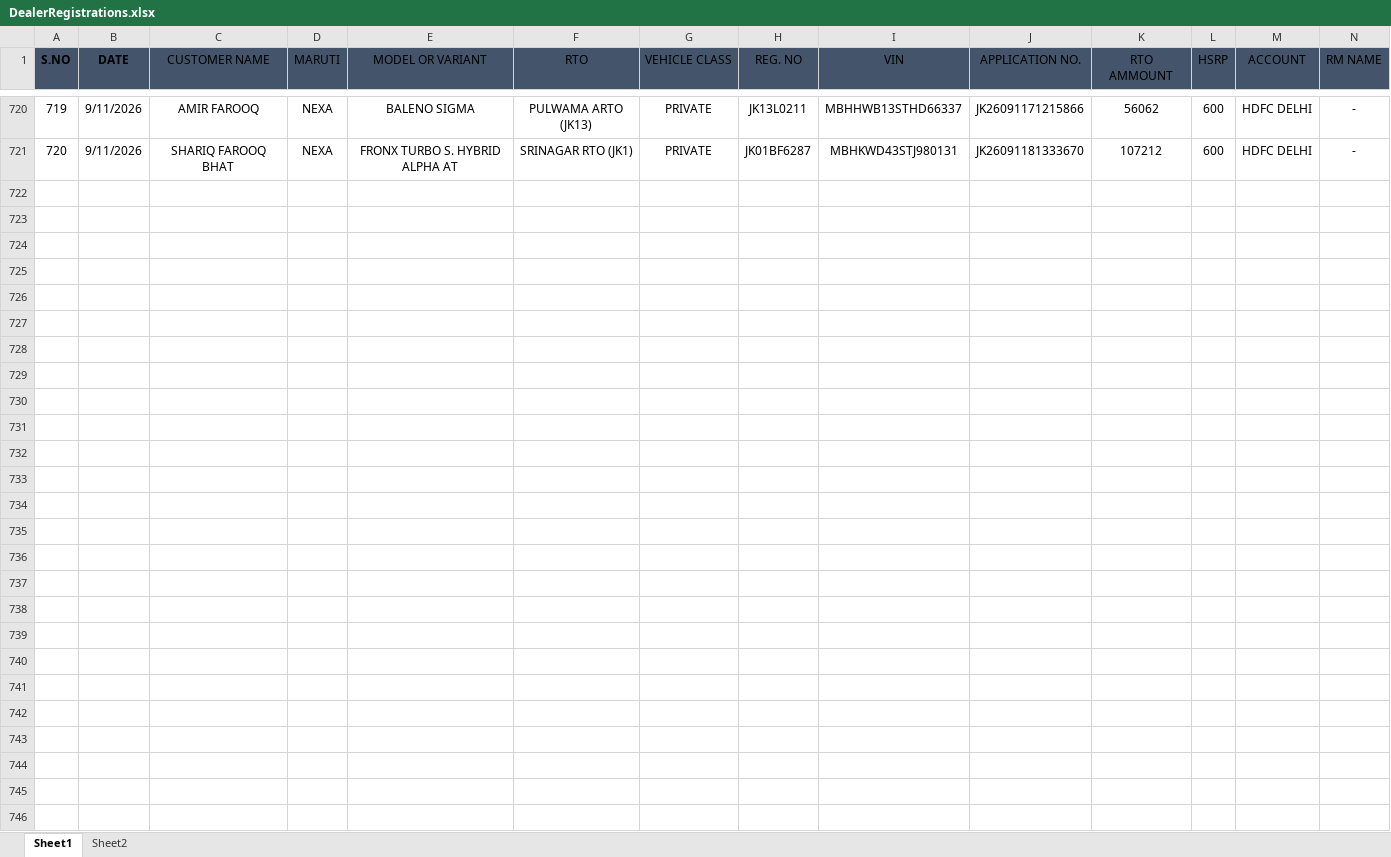
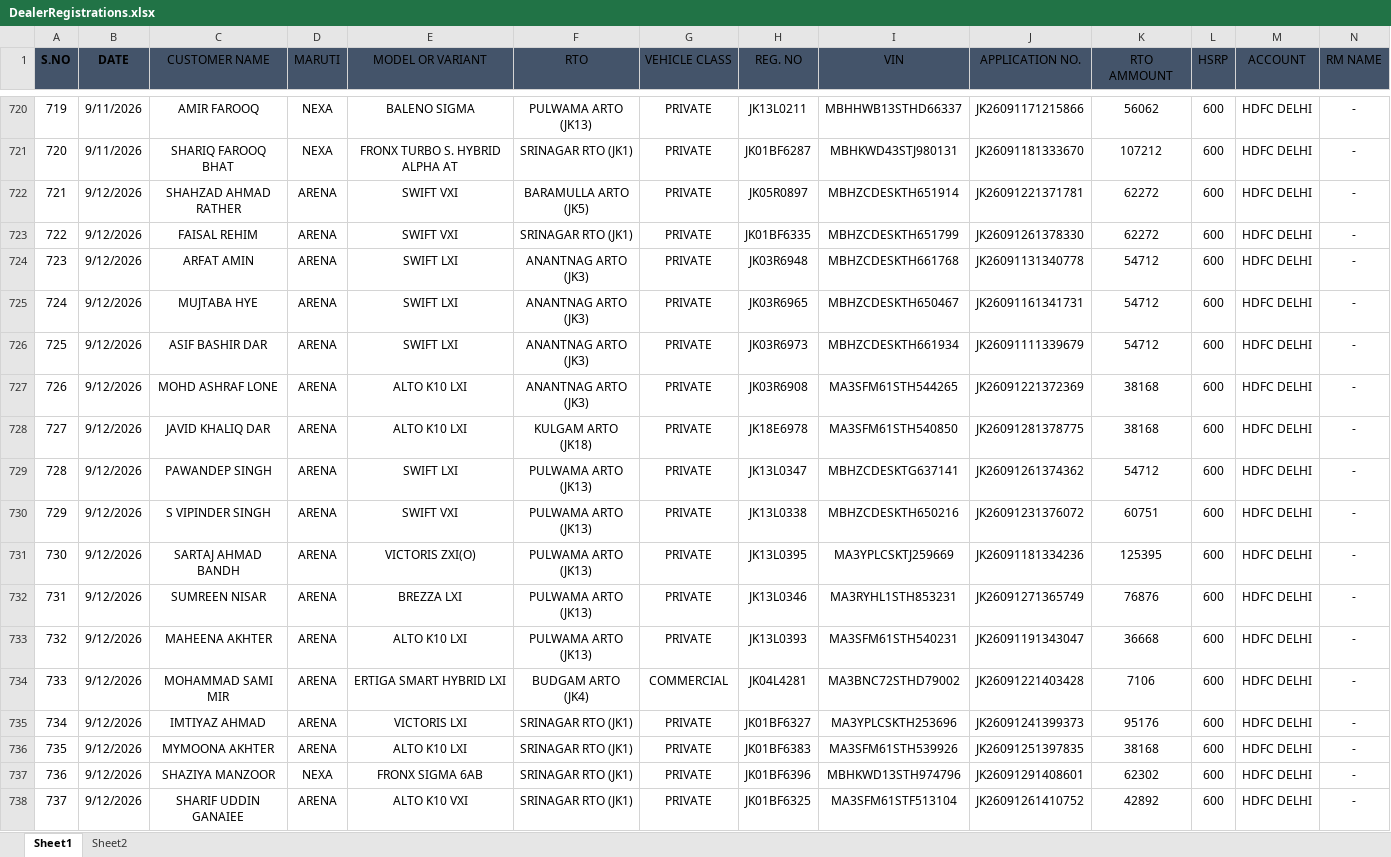
Before and after one commit to adilahmadsofi-ck/Documents, an Excel workbook: DealerRegistrations.xlsx, sheet Sheet1, drawn as a sheet; only a part is shown, gaps mark what is left out; values as stored, in another font and other column widths than the file's, no borders; table styles not drawn; rows hold the shown columns only; the diff names each change by its address in the sheet, - before the commit and + after, or states it on an @@ line.

```diff
--- a/DealerRegistrations.xlsx (sheet Sheet1)
+++ b/DealerRegistrations.xlsx (sheet Sheet1)
+row 722: 721 | 9/12/2026 | SHAHZAD AHMAD RATHER | ARENA | SWIFT VXI | BARAMULLA ARTO (JK5) | PRIVATE | JK05R0897 | MBHZCDESKTH651914 | JK26091221371781 | 62272 | 600 | HDFC DELHI | -
+row 723: 722 | 9/12/2026 | FAISAL REHIM | ARENA | SWIFT VXI | SRINAGAR RTO (JK1) | PRIVATE | JK01BF6335 | MBHZCDESKTH651799 | JK26091261378330 | 62272 | 600 | HDFC DELHI | -
+row 724: 723 | 9/12/2026 | ARFAT AMIN | ARENA | SWIFT LXI | ANANTNAG ARTO (JK3) | PRIVATE | JK03R6948 | MBHZCDESKTH661768 | JK26091131340778 | 54712 | 600 | HDFC DELHI | -
+row 725: 724 | 9/12/2026 | MUJTABA HYE | ARENA | SWIFT LXI | ANANTNAG ARTO (JK3) | PRIVATE | JK03R6965 | MBHZCDESKTH650467 | JK26091161341731 | 54712 | 600 | HDFC DELHI | -
+row 726: 725 | 9/12/2026 | ASIF BASHIR DAR | ARENA | SWIFT LXI | ANANTNAG ARTO (JK3) | PRIVATE | JK03R6973 | MBHZCDESKTH661934 | JK26091111339679 | 54712 | 600 | HDFC DELHI | -
+row 727: 726 | 9/12/2026 | MOHD ASHRAF LONE | ARENA | ALTO K10 LXI | ANANTNAG ARTO (JK3) | PRIVATE | JK03R6908 | MA3SFM61STH544265 | JK26091221372369 | 38168 | 600 | HDFC DELHI | -
+row 728: 727 | 9/12/2026 | JAVID KHALIQ DAR | ARENA | ALTO K10 LXI | KULGAM ARTO (JK18) | PRIVATE | JK18E6978 | MA3SFM61STH540850 | JK26091281378775 | 38168 | 600 | HDFC DELHI | -
+row 729: 728 | 9/12/2026 | PAWANDEP SINGH | ARENA | SWIFT LXI | PULWAMA ARTO (JK13) | PRIVATE | JK13L0347 | MBHZCDESKTG637141 | JK26091261374362 | 54712 | 600 | HDFC DELHI | -
+row 730: 729 | 9/12/2026 | S VIPINDER SINGH | ARENA | SWIFT VXI | PULWAMA ARTO (JK13) | PRIVATE | JK13L0338 | MBHZCDESKTH650216 | JK26091231376072 | 60751 | 600 | HDFC DELHI | -
+row 731: 730 | 9/12/2026 | SARTAJ AHMAD BANDH | ARENA | VICTORIS ZXI(O) | PULWAMA ARTO (JK13) | PRIVATE | JK13L0395 | MA3YPLCSKTJ259669 | JK26091181334236 | 125395 | 600 | HDFC DELHI | -
+row 732: 731 | 9/12/2026 | SUMREEN NISAR | ARENA | BREZZA LXI | PULWAMA ARTO (JK13) | PRIVATE | JK13L0346 | MA3RYHL1STH853231 | JK26091271365749 | 76876 | 600 | HDFC DELHI | -
+row 733: 732 | 9/12/2026 | MAHEENA AKHTER | ARENA | ALTO K10 LXI | PULWAMA ARTO (JK13) | PRIVATE | JK13L0393 | MA3SFM61STH540231 | JK26091191343047 | 36668 | 600 | HDFC DELHI | -
+row 734: 733 | 9/12/2026 | MOHAMMAD SAMI MIR | ARENA | ERTIGA SMART HYBRID LXI | BUDGAM ARTO (JK4) | COMMERCIAL | JK04L4281 | MA3BNC72STHD79002 | JK26091221403428 | 7106 | 600 | HDFC DELHI | -
+row 735: 734 | 9/12/2026 | IMTIYAZ AHMAD | ARENA | VICTORIS LXI | SRINAGAR RTO (JK1) | PRIVATE | JK01BF6327 | MA3YPLCSKTH253696 | JK26091241399373 | 95176 | 600 | HDFC DELHI | -
+row 736: 735 | 9/12/2026 | MYMOONA AKHTER | ARENA | ALTO K10 LXI | SRINAGAR RTO (JK1) | PRIVATE | JK01BF6383 | MA3SFM61STH539926 | JK26091251397835 | 38168 | 600 | HDFC DELHI | -
+row 737: 736 | 9/12/2026 | SHAZIYA MANZOOR | NEXA | FRONX SIGMA 6AB | SRINAGAR RTO (JK1) | PRIVATE | JK01BF6396 | MBHKWD13STH974796 | JK26091291408601 | 62302 | 600 | HDFC DELHI | -
+row 738: 737 | 9/12/2026 | SHARIF UDDIN GANAIEE | ARENA | ALTO K10 VXI | SRINAGAR RTO (JK1) | PRIVATE | JK01BF6325 | MA3SFM61STF513104 | JK26091261410752 | 42892 | 600 | HDFC DELHI | -
```
Also changed, not shown: RC_FASTags_TransitStatus.xlsx, RTO AMOUNT CALCULATOR.xlsx, 2 other files.
